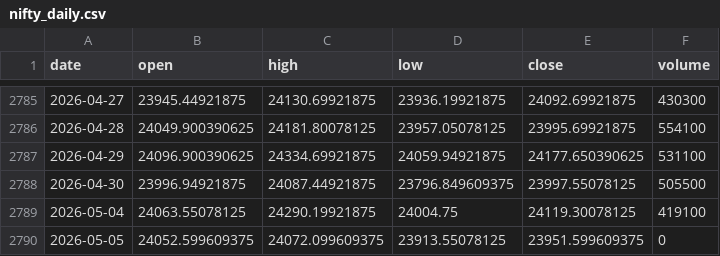
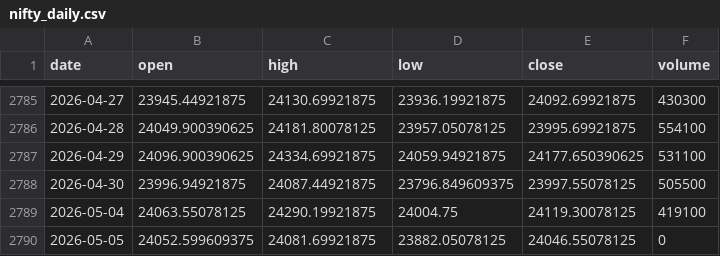
Before and after one commit to zetaaztra/David-ML, a CSV file: data/nifty_daily.csv, drawn as a sheet; only a part is shown, gaps mark what is left out.

Commit message:
Auto-sync: Market data update 2026-05-05 08:20

```diff
--- a/data/nifty_daily.csv
+++ b/data/nifty_daily.csv
@@ -2789,2 +2789,2 @@ date,open,high,low,close,volume
 2026-05-04,24063.55078125,24290.19921875,24004.75,24119.30078125,419100
-2026-05-05,24052.599609375,24072.099609375,23913.55078125,23951.599609375,0
+2026-05-05,24052.599609375,24081.69921875,23882.05078125,24046.55078125,0
```
Also changed, not shown: data/vix_daily.csv.
